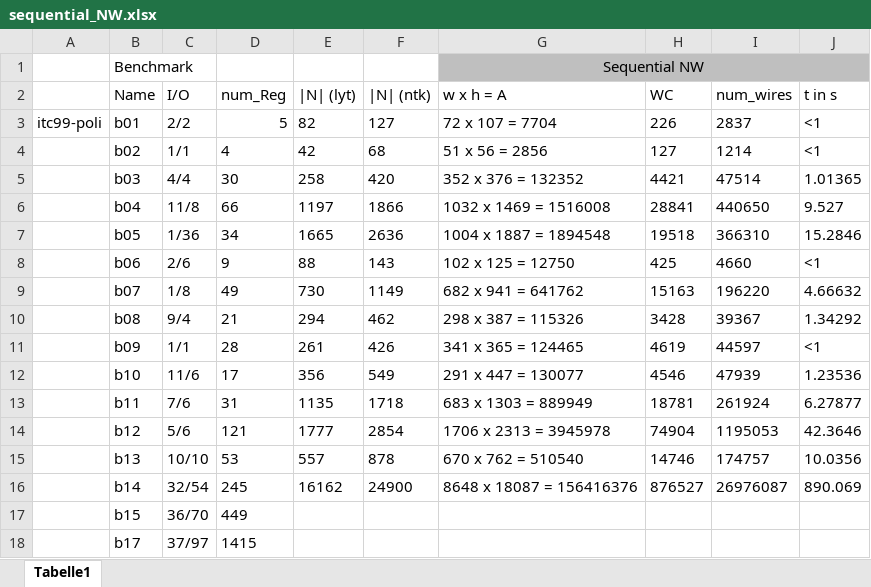
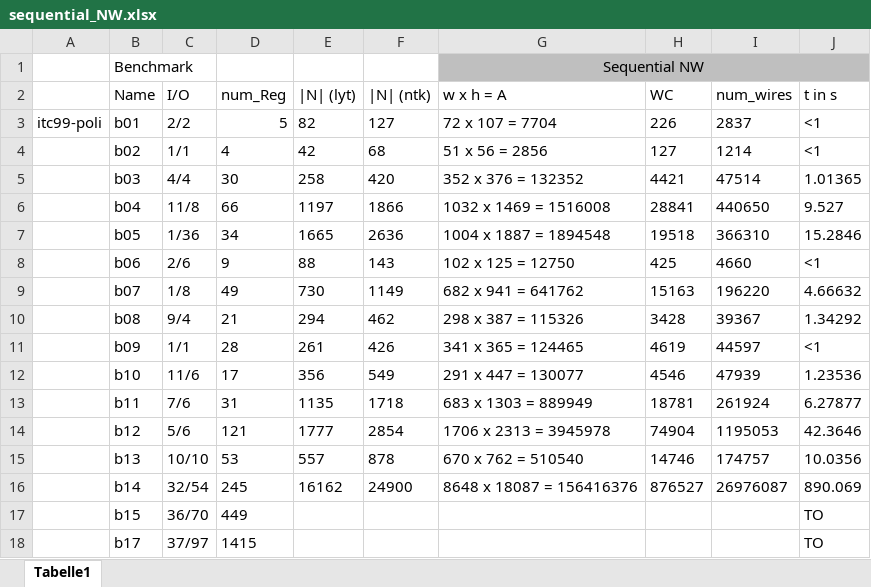
Before and after one commit to hibenj/tum-thesis-latex, an Excel workbook: experimental_results/sequential_NW.xlsx, sheet Tabelle1, drawn as a sheet; values as stored, in another font and other column widths than the file's, no borders; the diff names each change by its address in the sheet, - before the commit and + after, or states it on an @@ line.

```diff
--- a/experimental_results/sequential_NW.xlsx (sheet Tabelle1)
+++ b/experimental_results/sequential_NW.xlsx (sheet Tabelle1)
-J17:J18 (t in s): (empty)
+J17:J18 (t in s): TO
```
Also changed, not shown: experimental_results/majority_NW.xlsx, experimental_results/ordering_NW.xlsx, 16 other files.
